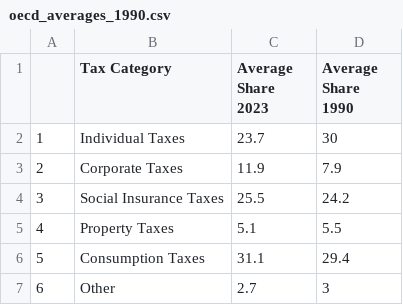
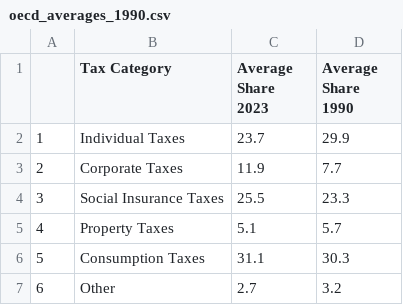
Before and after one commit to TaxFoundation/sources-of-government-revenue, a CSV file: final-outputs/oecd_averages_1990.csv, drawn as a sheet.

```diff
--- a/final-outputs/oecd_averages_1990.csv
+++ b/final-outputs/oecd_averages_1990.csv
@@ -1,7 +1,7 @@
 "","Tax Category","Average Share 2023","Average Share 1990"
-"1","Individual Taxes",23.7,30
-"2","Corporate Taxes",11.9,7.9
-"3","Social Insurance Taxes",25.5,24.2
-"4","Property Taxes",5.1,5.5
-"5","Consumption Taxes",31.1,29.4
-"6","Other",2.7,3
+"1","Individual Taxes",23.7,29.9
+"2","Corporate Taxes",11.9,7.7
+"3","Social Insurance Taxes",25.5,23.3
+"4","Property Taxes",5.1,5.7
+"5","Consumption Taxes",31.1,30.3
+"6","Other",2.7,3.2
```
Also changed, not shown: 1 other file.
